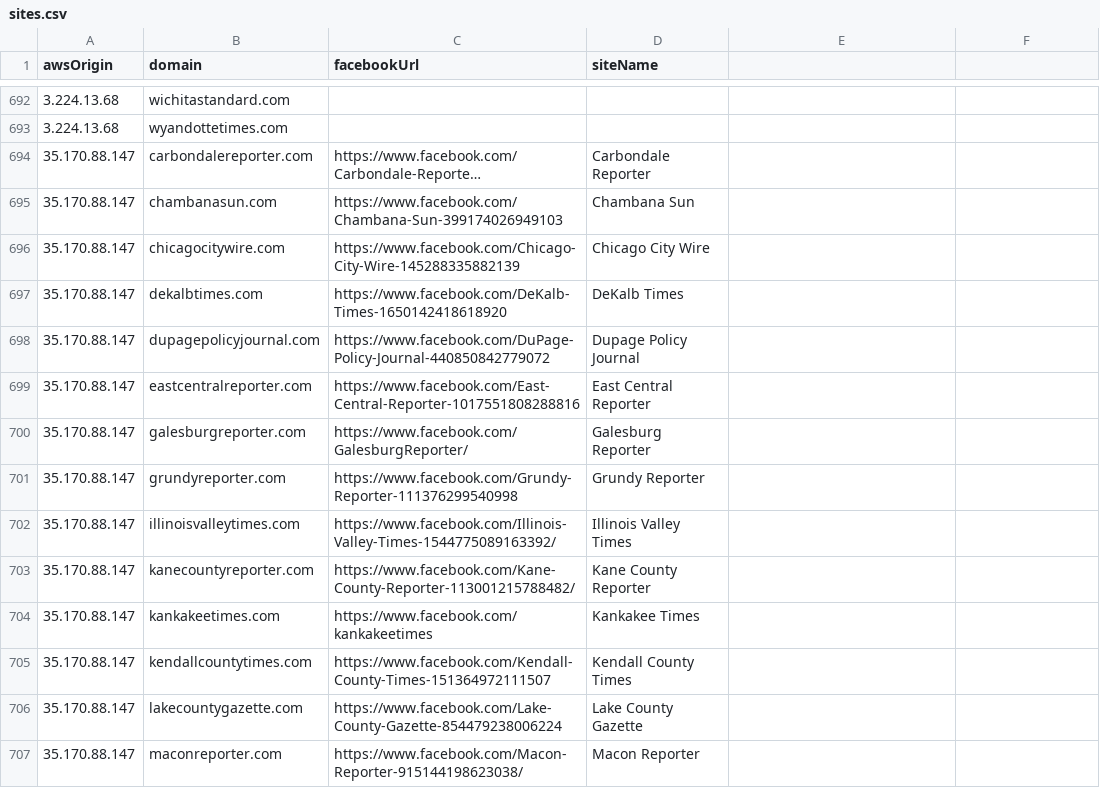
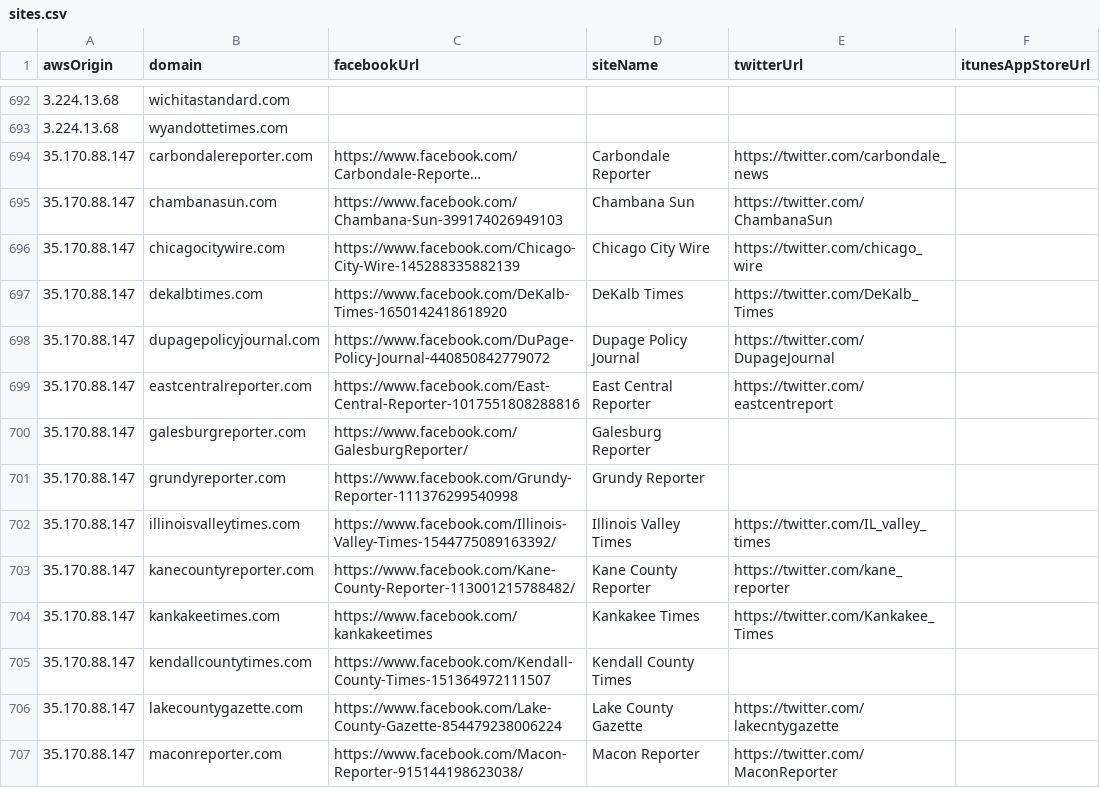
Before and after one commit to MassMove/AttackVectors, a CSV file: LocalJournals/sites.csv, drawn as a sheet; only a part is shown, gaps mark what is left out; long unchanged cells end in …; the diff covers the shown part only; the diff names each change by its address in the sheet, - before the commit and + after, or states it on an @@ line.

Commit message:
chore: add twitter and itunes app store urls

```diff
--- a/LocalJournals/sites.csv
+++ b/LocalJournals/sites.csv
-E1: (empty)
+E1: twitterUrl
-F1: (empty)
+F1: itunesAppStoreUrl
-E694 (twitterUrl): (empty)
+E694 (twitterUrl): https://twitter.com/carbondale_news
-E695 (twitterUrl): (empty)
+E695 (twitterUrl): https://twitter.com/ChambanaSun
-E696 (twitterUrl): (empty)
+E696 (twitterUrl): https://twitter.com/chicago_wire
-E697 (twitterUrl): (empty)
+E697 (twitterUrl): https://twitter.com/DeKalb_Times
-E698 (twitterUrl): (empty)
+E698 (twitterUrl): https://twitter.com/DupageJournal
-E699 (twitterUrl): (empty)
+E699 (twitterUrl): https://twitter.com/eastcentreport
-E702 (twitterUrl): (empty)
+E702 (twitterUrl): https://twitter.com/IL_valley_times
-E703 (twitterUrl): (empty)
+E703 (twitterUrl): https://twitter.com/kane_reporter
-E704 (twitterUrl): (empty)
+E704 (twitterUrl): https://twitter.com/Kankakee_Times
-E706 (twitterUrl): (empty)
+E706 (twitterUrl): https://twitter.com/lakecntygazette
-E707 (twitterUrl): (empty)
+E707 (twitterUrl): https://twitter.com/MaconReporter
```
Also changed, not shown: 36 edited cells elsewhere in this file.
